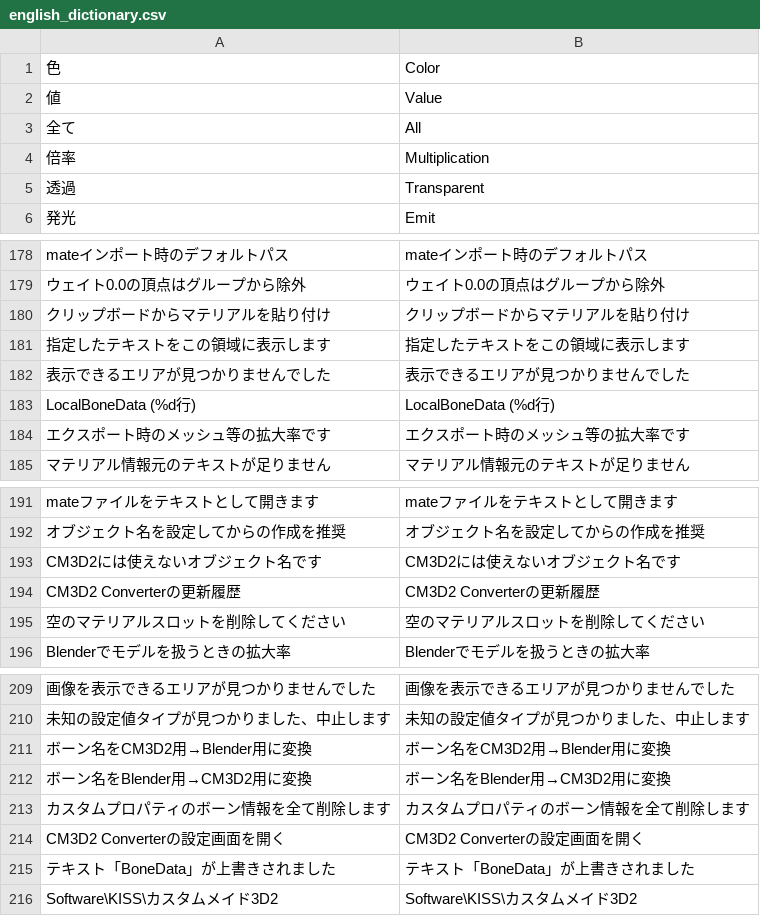
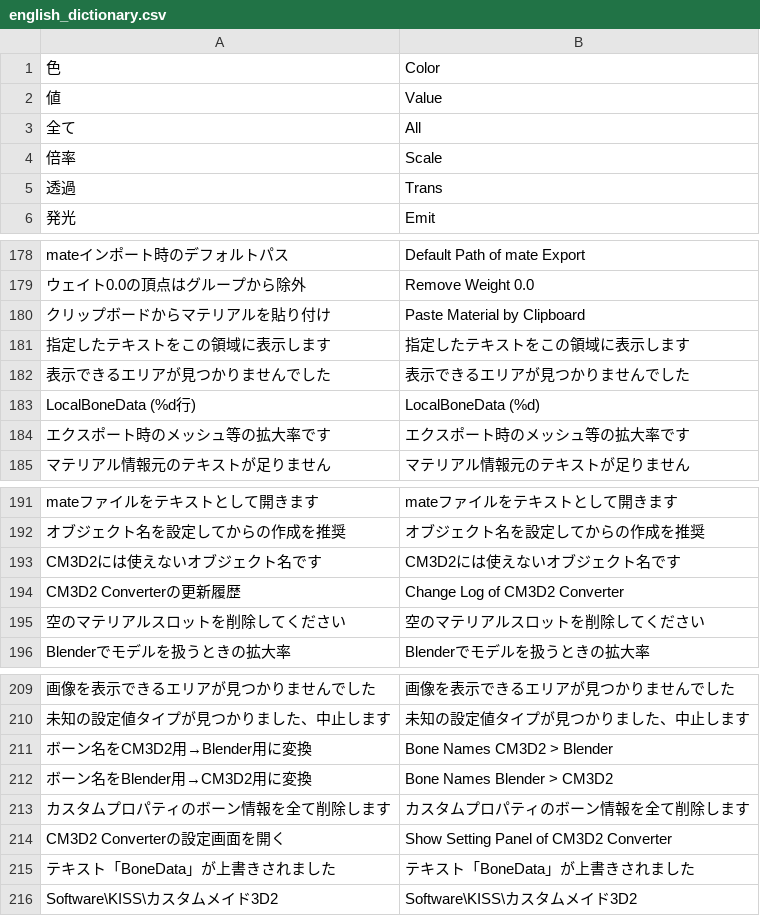
Before and after one commit to CM3D2user/Blender-CM3D2-Converter, a CSV file: CM3D2 Converter/english_dictionary.csv, drawn as a sheet; only a part is shown, gaps mark what is left out; the diff covers the shown part only; the diff names each change by its address in the sheet, - before the commit and + after, or states it on an @@ line.

```diff
--- a/CM3D2 Converter/english_dictionary.csv
+++ b/CM3D2 Converter/english_dictionary.csv
-B4: Multiplication
+B4: Scale
-B5: Transparent
+B5: Trans
-B178: mateインポート時のデフォルトパス
+B178: Default Path of mate Export
-B179: ウェイト0.0の頂点はグループから除外
+B179: Remove Weight 0.0
-B180: クリップボードからマテリアルを貼り付け
+B180: Paste Material by Clipboard
-B183: LocalBoneData (%d行)
+B183: LocalBoneData (%d)
-B194: CM3D2 Converterの更新履歴
+B194: Change Log of CM3D2 Converter
-B211: ボーン名をCM3D2用→Blender用に変換
+B211: Bone Names CM3D2 > Blender
-B212: ボーン名をBlender用→CM3D2用に変換
+B212: Bone Names Blender > CM3D2
-B214: CM3D2 Converterの設定画面を開く
+B214: Show Setting Panel of CM3D2 Converter
```
Also changed, not shown: 28 edited cells elsewhere in this file, 1 other file.
